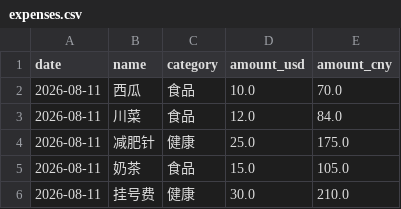
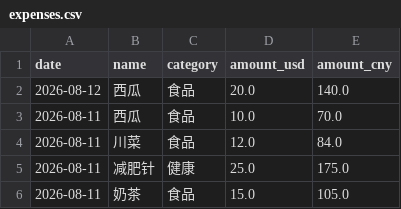
Before and after one commit to yang-lanlan/33, a CSV file: data/expenses.csv, drawn as a sheet; only a part is shown; the shorter side is filled out with more unchanged rows.

Commit message:
chore: update csv 2026-08-13T02:26:07.654Z

```diff
--- a/data/expenses.csv
+++ b/data/expenses.csv
@@ -1,2 +1,3 @@
 date,name,category,amount_usd,amount_cny
+"2026-08-12","西瓜","食品","20.0","140.0"
 "2026-08-11","西瓜","食品","10.0","70.0"
```
